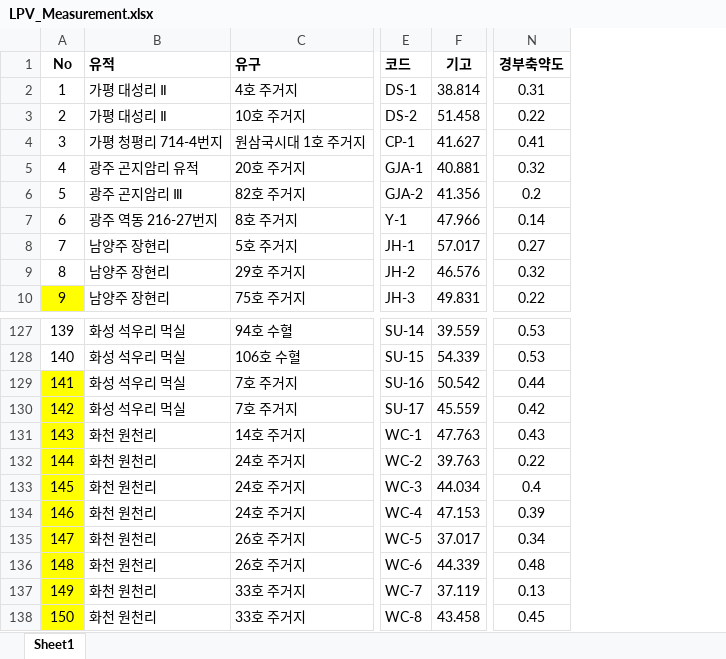
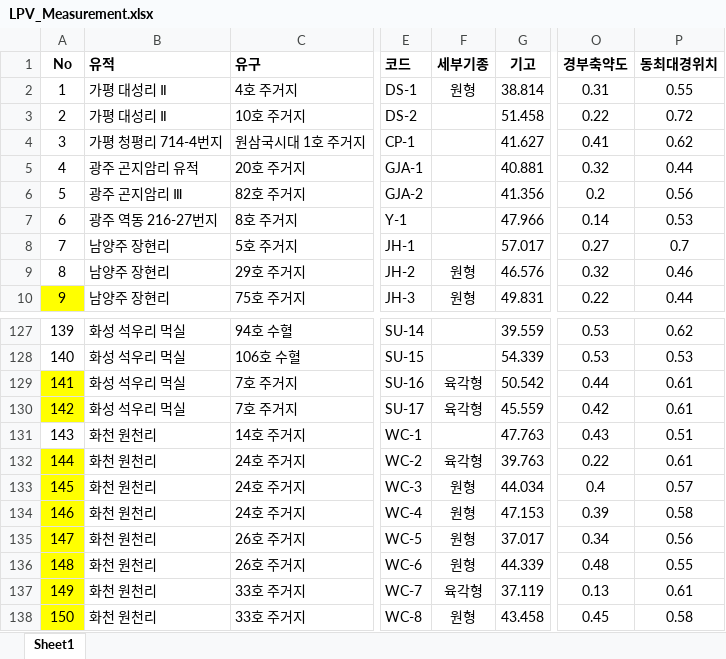
Before and after one commit to ChanToRe/p3K-HB_LPV, an Excel workbook: Data/LPV_Measurement.xlsx, sheet Sheet1, drawn as a sheet; only a part is shown, gaps mark what is left out; values as stored, in another font and other column widths than the file's, no borders; the diff names each change by its address in the sheet, - before the commit and + after, or states it on an @@ line.

Commit message:
Update : 세부기종 추가

```diff
--- a/Data/LPV_Measurement.xlsx (sheet Sheet1)
+++ b/Data/LPV_Measurement.xlsx (sheet Sheet1)
+column F (세부기종), rows 2-10: 원형 |  |  |  |  |  |  | 원형 | 원형; rows 129-138: 육각형 | 육각형 |  | 육각형 | 원형 | 원형 | 원형 | 원형 | 육각형 | 원형
+column P (동최대경위치), rows 2-10: 0.55 | 0.72 | 0.62 | 0.44 | 0.56 | 0.53 | 0.7 | 0.46 | 0.44; rows 127-138: 0.62 | 0.53 | 0.61 | 0.61 | 0.51 | 0.61 | 0.57 | 0.58 | 0.56 | 0.55 | 0.61 | 0.58
-A131 fill: #FFFF00
+A131 fill: none
```
Also changed, not shown: formulas that keep their value.
